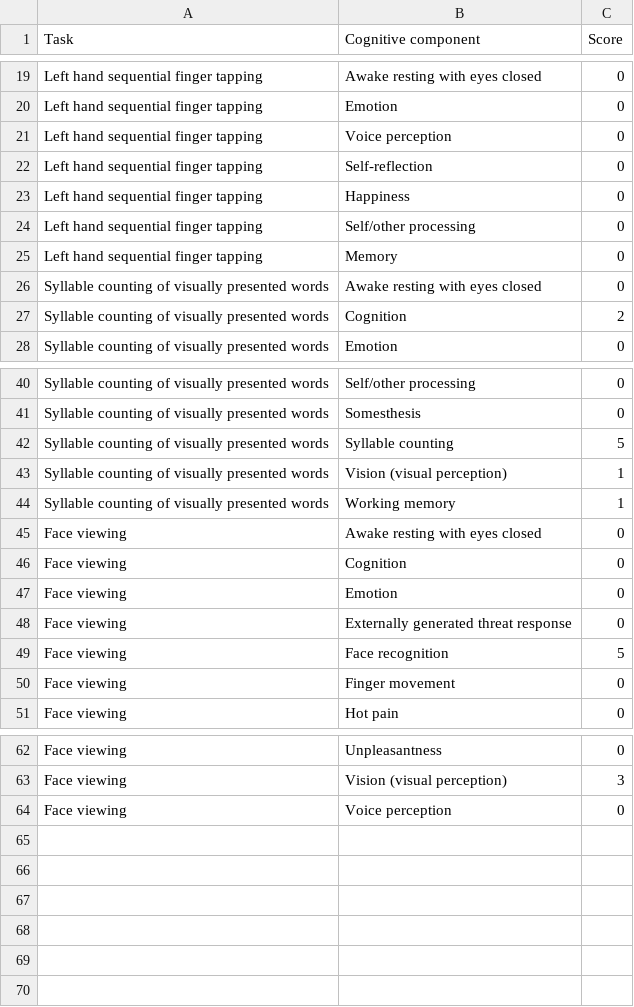
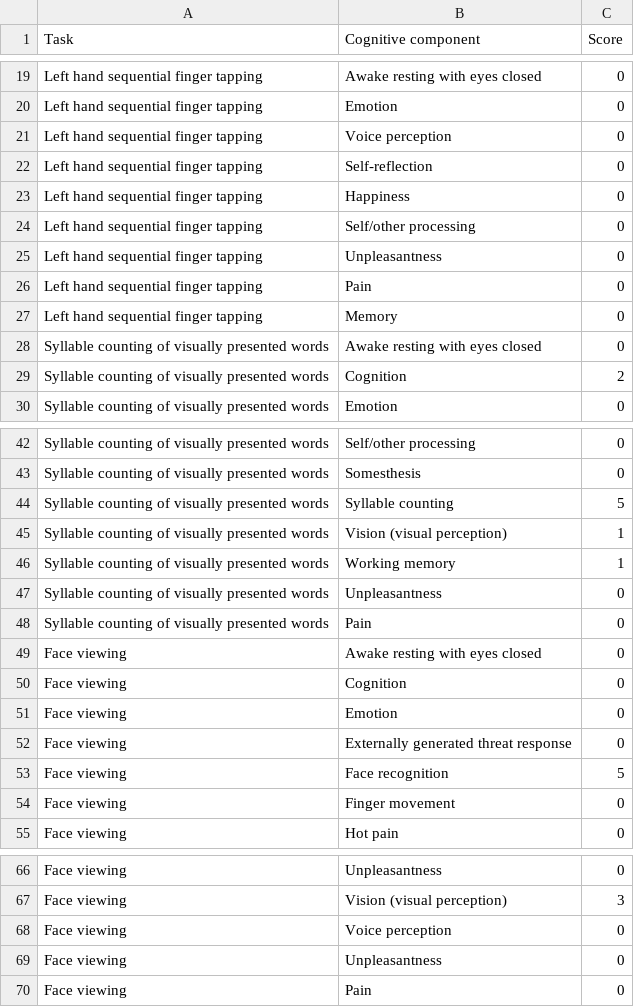
Before and after one commit to fnielsen/brede, a CSV file: brede/data/brede_database_data/task_to_cognitive_component.csv, drawn as a sheet; only a part is shown, gaps mark what is left out; the diff names each change by its address in the sheet, - before the commit and + after, or states it on an @@ line.

Commit message:
Added cognitive components.

```diff
--- a/brede/data/brede_database_data/task_to_cognitive_component.csv
+++ b/brede/data/brede_database_data/task_to_cognitive_component.csv
+row 25: Left hand sequential finger tapping | Unpleasantness | 0
+row 26: Left hand sequential finger tapping | Pain | 0
+row 47: Syllable counting of visually presented words | Unpleasantness | 0
+row 48: Syllable counting of visually presented words | Pain | 0
+row 69: Face viewing | Unpleasantness | 0
+row 70: Face viewing | Pain | 0
```
